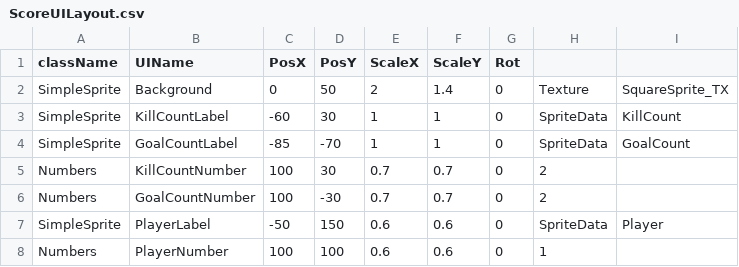
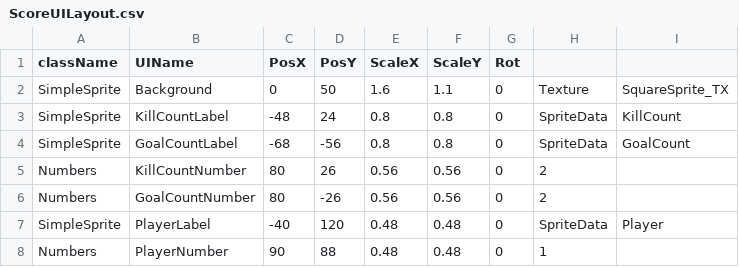
Before and after one commit to Maru40/HideRecovery, a CSV file: HideRecovery/media/CSVDatas/ScoreUILayout.csv, drawn as a sheet.

```diff
--- a/HideRecovery/media/CSVDatas/ScoreUILayout.csv
+++ b/HideRecovery/media/CSVDatas/ScoreUILayout.csv
@@ -1,8 +1,8 @@
 className,UIName,PosX,PosY,ScaleX,ScaleY,Rot,,
-SimpleSprite,Background,0,50,2,1.4,0,Texture,SquareSprite_TX
-SimpleSprite,KillCountLabel,-60,30,1,1,0,SpriteData,KillCount
-SimpleSprite,GoalCountLabel,-85,-70,1,1,0,SpriteData,GoalCount
-Numbers,KillCountNumber,100,30,0.7,0.7,0,2,
-Numbers,GoalCountNumber,100,-30,0.7,0.7,0,2,
-SimpleSprite,PlayerLabel,-50,150,0.6,0.6,0,SpriteData,Player
-Numbers,PlayerNumber,100,100,0.6,0.6,0,1,
+SimpleSprite,Background,0,50,1.6,1.1,0,Texture,SquareSprite_TX
+SimpleSprite,KillCountLabel,-48,24,0.8,0.8,0,SpriteData,KillCount
+SimpleSprite,GoalCountLabel,-68,-56,0.8,0.8,0,SpriteData,GoalCount
+Numbers,KillCountNumber,80,26,0.56,0.56,0,2,
+Numbers,GoalCountNumber,80,-26,0.56,0.56,0,2,
+SimpleSprite,PlayerLabel,-40,120,0.48,0.48,0,SpriteData,Player
+Numbers,PlayerNumber,90,88,0.48,0.48,0,1,
```
Also changed, not shown: HideRecovery/media/MapDatas/ResultUILayout.csv, HideRecovery/media/MapDatas/TestUILayout.csv, 3 other files.
